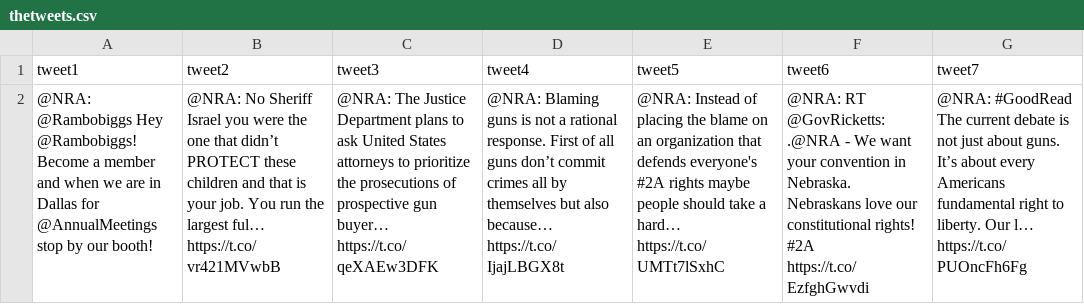
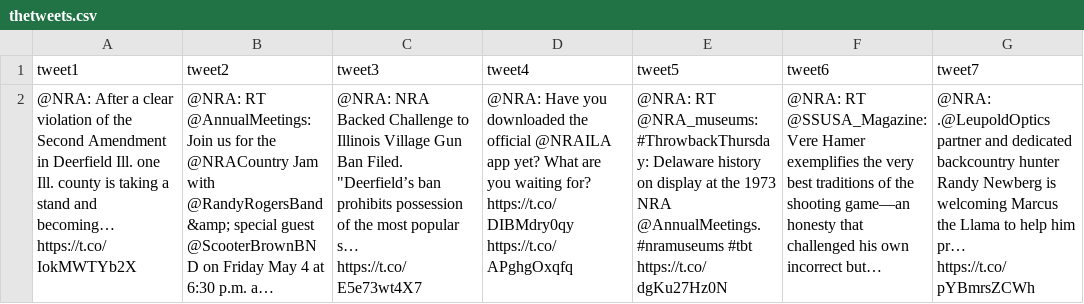
Before and after one commit to mbcarradine/mbcarradine.github.io, a CSV file: Design Methods/assignment 04/gunviolence/thetweets.csv, drawn as a sheet; removed rows and columns are numbered as before the commit, all else as after; the diff names each change by its address in the sheet, - before the commit and + after, or states it on an @@ line.

```diff
--- a/Design Methods/assignment 04/gunviolence/thetweets.csv
+++ b/Design Methods/assignment 04/gunviolence/thetweets.csv
-row 2: @NRA: @Rambobiggs Hey @Rambobiggs! Become a member and when we are in Dallas for @AnnualMeetings stop by our booth! | @NRA: No Sheriff Israel you were the one that didn’t PROTECT these children and that is your job. You run the largest ful… https://t.co/vr421MVwbB | @NRA: The Justice Department plans to ask United States attorneys to prioritize the prosecutions of prospective gun buyer… https://t.co/qeXAEw3DFK | @NRA: Blaming guns is not a rational response. First of all guns don’t commit crimes all by themselves but also because… https://t.co/IjajLBGX8t | @NRA: Instead of placing the blame on an organization that defends everyone's #2A rights maybe people should take a hard… https://t.co/UMTt7lSxhC | @NRA: RT @GovRicketts: .@NRA - We want your convention in Nebraska. Nebraskans love our constitutional rights! #2A https://t.co/EzfghGwvdi | @NRA: #GoodRead The current debate is not just about guns. It’s about every Americans fundamental right to liberty. Our l… https://t.co/PUOncFh6Fg
+row 2: @NRA: After a clear violation of the Second Amendment in Deerfield Ill. one Ill. county is taking a stand and becoming… https://t.co/IokMWTYb2X | @NRA: RT @AnnualMeetings: Join us for the @NRACountry Jam with @RandyRogersBand &amp; special guest @ScooterBrownBND on Friday May 4 at 6:30 p.m. a… | @NRA: NRA Backed Challenge to Illinois Village Gun Ban Filed. "Deerfield’s ban prohibits possession of the most popular s… https://t.co/E5e73wt4X7 | @NRA: Have you downloaded the official @NRAILA app yet? What are you waiting for? https://t.co/DIBMdry0qy https://t.co/APghgOxqfq | @NRA: RT @NRA_museums: #ThrowbackThursday: Delaware history on display at the 1973 NRA @AnnualMeetings. #nramuseums #tbt https://t.co/dgKu27Hz0N | @NRA: RT @SSUSA_Magazine: Vere Hamer exemplifies the very best traditions of the shooting game―an honesty that challenged his own incorrect but… | @NRA: .@LeupoldOptics partner and dedicated backcountry hunter Randy Newberg is welcoming Marcus the Llama to help him pr… https://t.co/pYBmrsZCWh
```
Also changed, not shown: Design Methods/assignment 04/gunviolence/all72hrs.csv, 13 other files.
